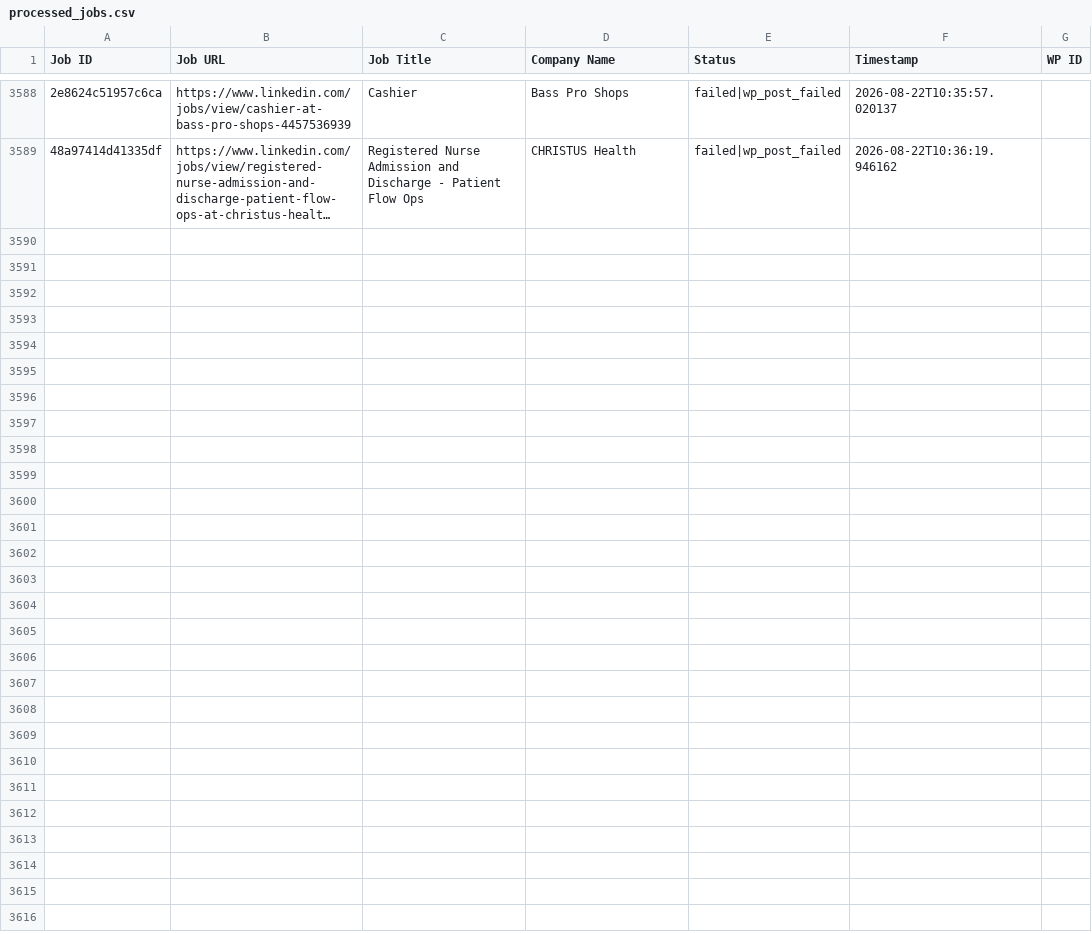
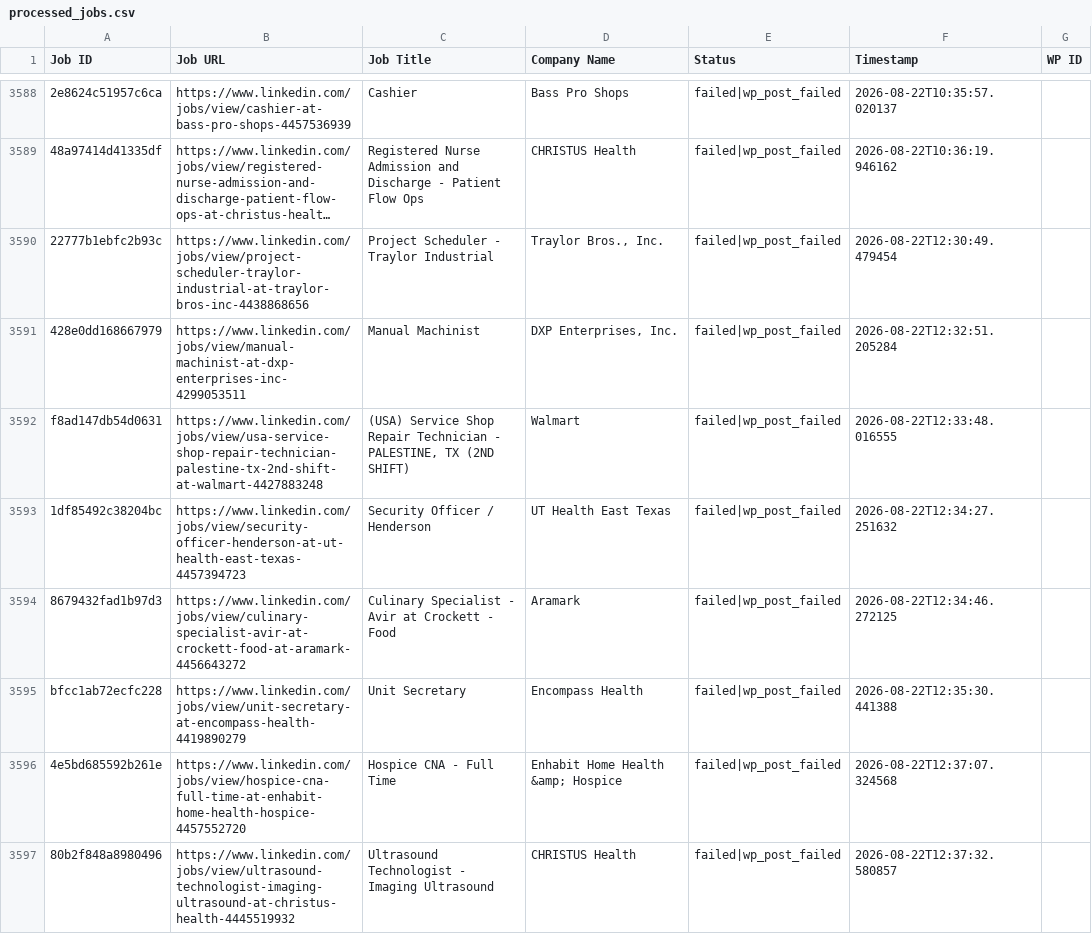
Before and after one commit to vindoky/ps, a CSV file: processed_jobs.csv, drawn as a sheet; only a part is shown, gaps mark what is left out; long unchanged cells end in …; the diff covers the shown part only; the diff names each change by its address in the sheet, - before the commit and + after, or states it on an @@ line.

```diff
--- a/processed_jobs.csv
+++ b/processed_jobs.csv
+row 3590: 22777b1ebfc2b93c | https://www.linkedin.com/jobs/view/project-scheduler-traylor-industrial-at-traylor-bros-inc-4438868656 | Project Scheduler - Traylor Industrial | Traylor Bros., Inc. | failed|wp_post_failed | 2026-08-22T12:30:49.479454
+row 3591: 428e0dd168667979 | https://www.linkedin.com/jobs/view/manual-machinist-at-dxp-enterprises-inc-4299053511 | Manual Machinist | DXP Enterprises, Inc. | failed|wp_post_failed | 2026-08-22T12:32:51.205284
+row 3592: f8ad147db54d0631 | https://www.linkedin.com/jobs/view/usa-service-shop-repair-technician-palestine-tx-2nd-shift-at-walmart-4427883248 | (USA) Service Shop Repair Technician - PALESTINE, TX (2ND SHIFT) | Walmart | failed|wp_post_failed | 2026-08-22T12:33:48.016555
+row 3593: 1df85492c38204bc | https://www.linkedin.com/jobs/view/security-officer-henderson-at-ut-health-east-texas-4457394723 | Security Officer / Henderson | UT Health East Texas | failed|wp_post_failed | 2026-08-22T12:34:27.251632
+row 3594: 8679432fad1b97d3 | https://www.linkedin.com/jobs/view/culinary-specialist-avir-at-crockett-food-at-aramark-4456643272 | Culinary Specialist - Avir at Crockett - Food | Aramark | failed|wp_post_failed | 2026-08-22T12:34:46.272125
+row 3595: bfcc1ab72ecfc228 | https://www.linkedin.com/jobs/view/unit-secretary-at-encompass-health-4419890279 | Unit Secretary | Encompass Health | failed|wp_post_failed | 2026-08-22T12:35:30.441388
+row 3596: 4e5bd685592b261e | https://www.linkedin.com/jobs/view/hospice-cna-full-time-at-enhabit-home-health-hospice-4457552720 | Hospice CNA - Full Time | Enhabit Home Health &amp; Hospice | failed|wp_post_failed | 2026-08-22T12:37:07.324568
+row 3597: 80b2f848a8980496 | https://www.linkedin.com/jobs/view/ultrasound-technologist-imaging-ultrasound-at-christus-health-4445519932 | Ultrasound Technologist - Imaging Ultrasound | CHRISTUS Health | failed|wp_post_failed | 2026-08-22T12:37:32.580857
```
Also changed, not shown: 8 added rows elsewhere in this file.
